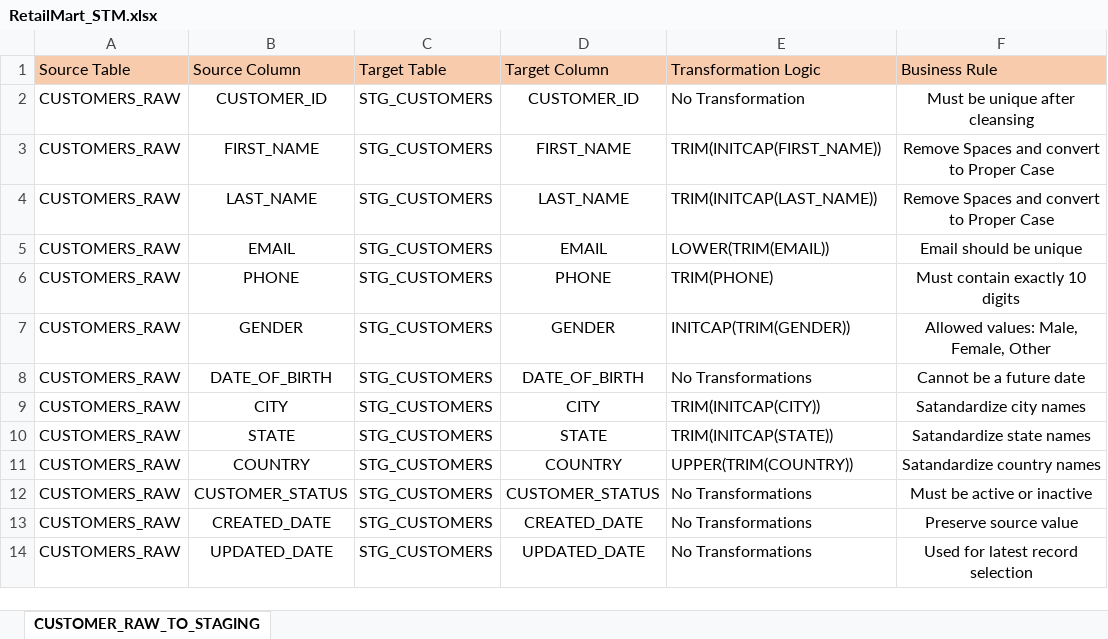
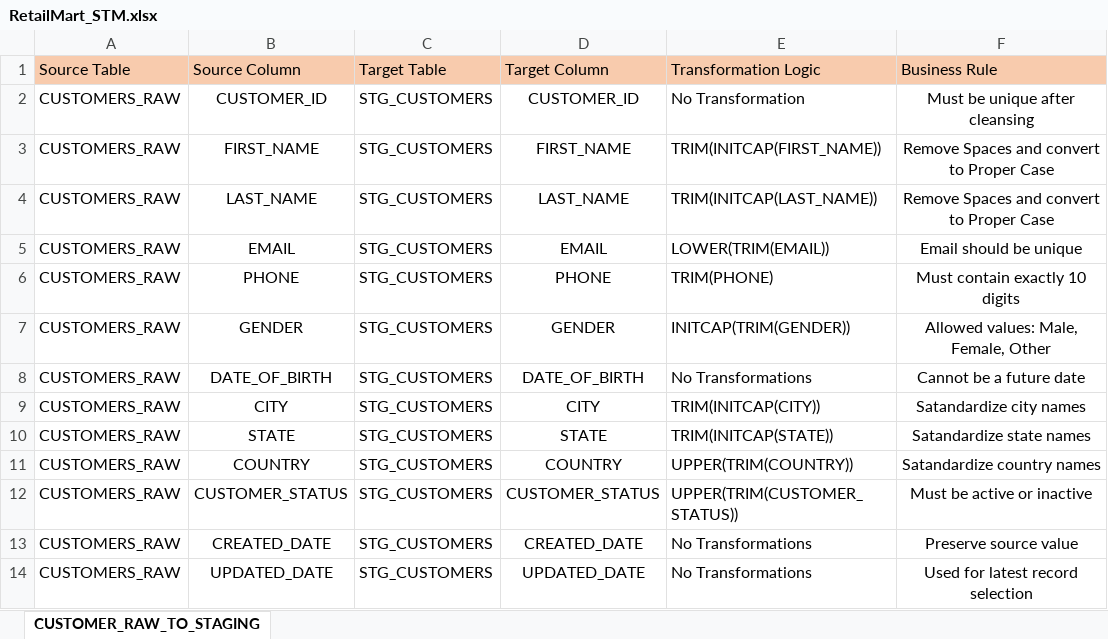
Before and after one commit to mannepalli-hemanth/Retail_DWH_Project, an Excel workbook: 03_Source_To_Target_Mapping/RetailMart_STM.xlsx, sheet CUSTOMER_RAW_TO_STAGING, drawn as a sheet; values as stored, in another font and other column widths than the file's, no borders; the diff names each change by its address in the sheet, - before the commit and + after, or states it on an @@ line.

Commit message:
UPDATED RETAILMART_STM.xlsx

```diff
--- a/03_Source_To_Target_Mapping/RetailMart_STM.xlsx (sheet CUSTOMER_RAW_TO_STAGING)
+++ b/03_Source_To_Target_Mapping/RetailMart_STM.xlsx (sheet CUSTOMER_RAW_TO_STAGING)
-E12 (Transformation Logic): No Transformations
+E12 (Transformation Logic): UPPER(TRIM(CUSTOMER_STATUS))
```
Also changed, not shown: 1 other file.
